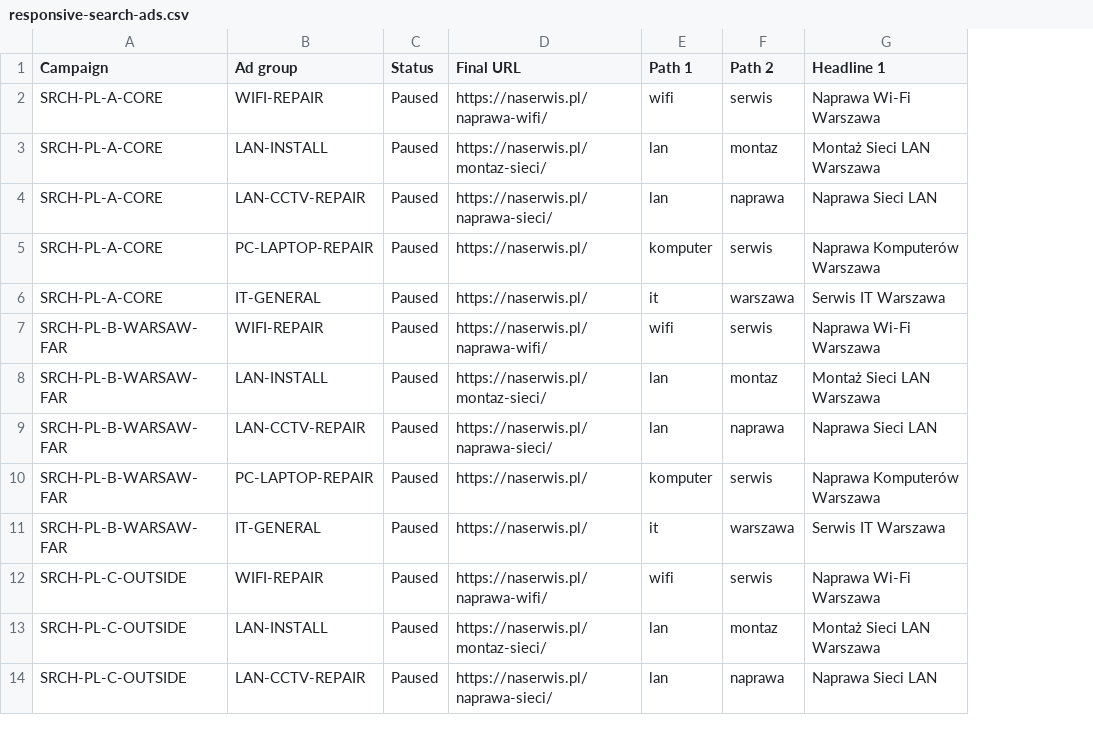
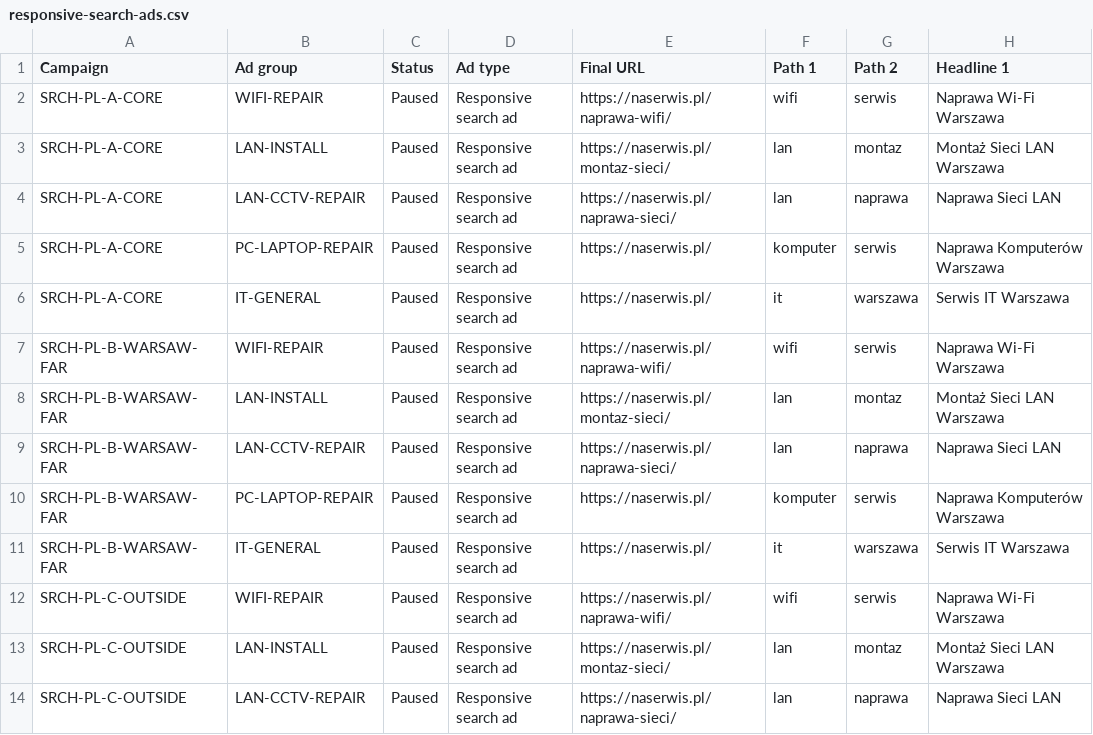
Before and after one commit to 890su/naserwis.pl, a CSV file: ads/responsive-search-ads.csv, drawn as a sheet; only a part is shown; the diff names each change by its address in the sheet, - before the commit and + after, or states it on an @@ line.

```diff
--- a/ads/responsive-search-ads.csv
+++ b/ads/responsive-search-ads.csv
+column D (Ad type), rows 2-14: all Responsive search ad
```
Also changed, not shown: 10 other files.
